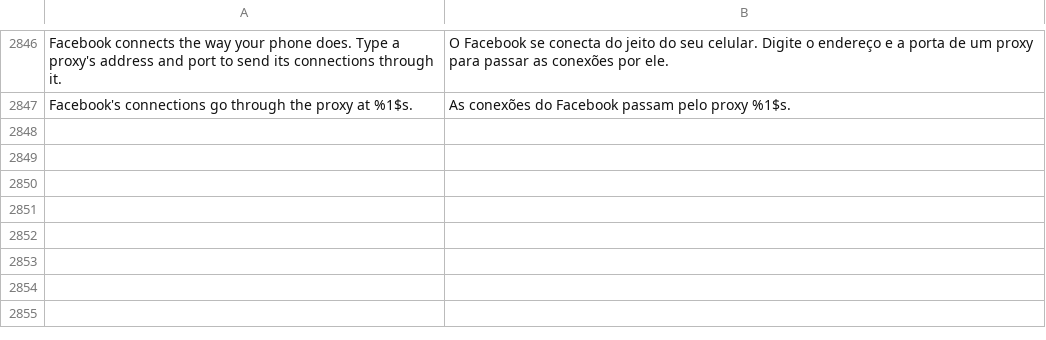
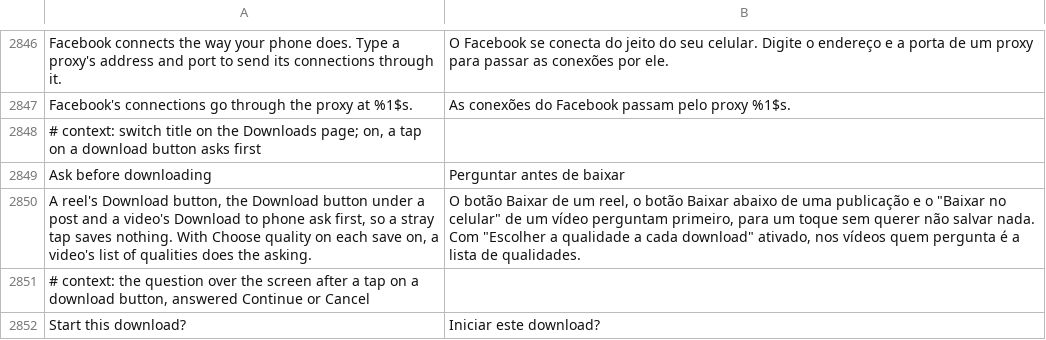
Before and after one commit to SysAdminDoc/HushFacebook, a TSV file: extensions/shared/library/src/main/l10n/pt-rBR.tsv, drawn as a sheet; only a part is shown, gaps mark what is left out; the diff names each change by its address in the sheet, - before the commit and + after, or states it on an @@ line.

```diff
--- a/extensions/shared/library/src/main/l10n/pt-rBR.tsv
+++ b/extensions/shared/library/src/main/l10n/pt-rBR.tsv
+row 2848: # context: switch title on the Downloads page; on, a tap on a download button asks first
+row 2849: Ask before downloading | Perguntar antes de baixar
+row 2850: A reel's Download button, the Download button under a post and a video's Download to phone ask first, so a stray tap saves nothing. With Choose quality on each save on, a video's list of qualities does the asking. | O botão Baixar de um reel, o botão Baixar abaixo de uma publicação e o "Baixar no celular" de um vídeo perguntam primeiro, para um toque sem querer não salvar nada. Com "Escolher a qualidade a cada download" ativado, nos vídeos quem pergunta é a lista de qualidades.
+row 2851: # context: the question over the screen after a tap on a download button, answered Continue or Cancel
+row 2852: Start this download? | Iniciar este download?
```
Also changed, not shown: extensions/shared/library/src/main/l10n/de.tsv, extensions/shared/library/src/main/l10n/es.tsv, 34 other files.
